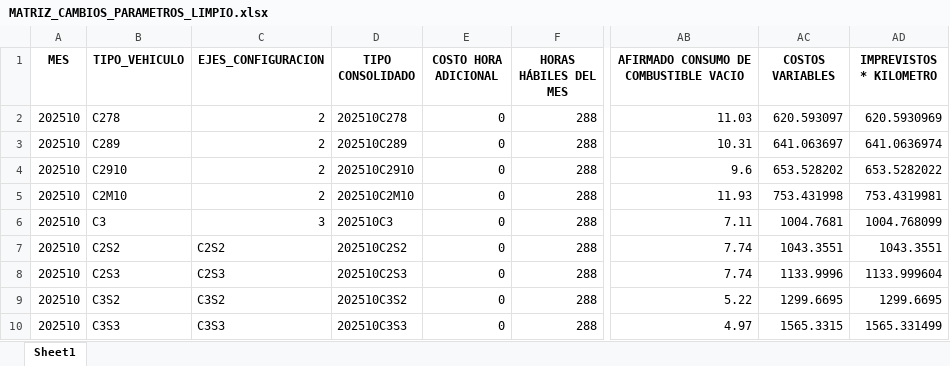
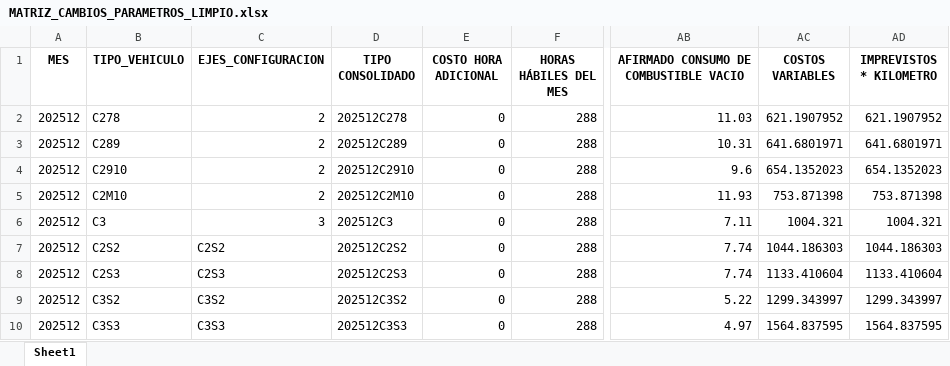
Before and after one commit to imatjuanmatiz/sicetac-api, an Excel workbook: MATRIZ_CAMBIOS_PARAMETROS_LIMPIO.xlsx, sheet Sheet1, drawn as a sheet; only a part is shown, gaps mark what is left out; values as stored, in another font and other column widths than the file's, no borders; the diff names each change by its address in the sheet, - before the commit and + after, or states it on an @@ line.

```diff
--- a/MATRIZ_CAMBIOS_PARAMETROS_LIMPIO.xlsx (sheet Sheet1)
+++ b/MATRIZ_CAMBIOS_PARAMETROS_LIMPIO.xlsx (sheet Sheet1)
-A2:A10 (MES): 202510
+A2:A10 (MES): 202512
-D2 (TIPO CONSOLIDADO): 202510C278
+D2 (TIPO CONSOLIDADO): 202512C278
-AC2 (COSTOS VARIABLES): 620.593097
+AC2 (COSTOS VARIABLES): 621.1907952
-AD2 (IMPREVISTOS * KILOMETRO): 620.5930969
+AD2 (IMPREVISTOS * KILOMETRO): 621.1907952
-D3 (TIPO CONSOLIDADO): 202510C289
+D3 (TIPO CONSOLIDADO): 202512C289
-AC3 (COSTOS VARIABLES): 641.063697
+AC3 (COSTOS VARIABLES): 641.6801971
-AD3 (IMPREVISTOS * KILOMETRO): 641.0636974
+AD3 (IMPREVISTOS * KILOMETRO): 641.6801971
-D4 (TIPO CONSOLIDADO): 202510C2910
+D4 (TIPO CONSOLIDADO): 202512C2910
-AC4 (COSTOS VARIABLES): 653.528202
+AC4 (COSTOS VARIABLES): 654.1352023
-AD4 (IMPREVISTOS * KILOMETRO): 653.5282022
+AD4 (IMPREVISTOS * KILOMETRO): 654.1352023
-D5 (TIPO CONSOLIDADO): 202510C2M10
+D5 (TIPO CONSOLIDADO): 202512C2M10
-AC5 (COSTOS VARIABLES): 753.431998
+AC5 (COSTOS VARIABLES): 753.871398
-AD5 (IMPREVISTOS * KILOMETRO): 753.4319981
+AD5 (IMPREVISTOS * KILOMETRO): 753.871398
-D6 (TIPO CONSOLIDADO): 202510C3
+D6 (TIPO CONSOLIDADO): 202512C3
-AC6 (COSTOS VARIABLES): 1004.7681
+AC6 (COSTOS VARIABLES): 1004.321
-AD6 (IMPREVISTOS * KILOMETRO): 1004.768099
+AD6 (IMPREVISTOS * KILOMETRO): 1004.321
-D7 (TIPO CONSOLIDADO): 202510C2S2
+D7 (TIPO CONSOLIDADO): 202512C2S2
-AC7 (COSTOS VARIABLES): 1043.3551
+AC7 (COSTOS VARIABLES): 1044.186303
-AD7 (IMPREVISTOS * KILOMETRO): 1043.3551
+AD7 (IMPREVISTOS * KILOMETRO): 1044.186303
-D8 (TIPO CONSOLIDADO): 202510C2S3
+D8 (TIPO CONSOLIDADO): 202512C2S3
-AC8 (COSTOS VARIABLES): 1133.9996
+AC8 (COSTOS VARIABLES): 1133.410604
-AD8 (IMPREVISTOS * KILOMETRO): 1133.999604
+AD8 (IMPREVISTOS * KILOMETRO): 1133.410604
-D9 (TIPO CONSOLIDADO): 202510C3S2
+D9 (TIPO CONSOLIDADO): 202512C3S2
-AC9 (COSTOS VARIABLES): 1299.6695
+AC9 (COSTOS VARIABLES): 1299.343997
-AD9 (IMPREVISTOS * KILOMETRO): 1299.6695
+AD9 (IMPREVISTOS * KILOMETRO): 1299.343997
-D10 (TIPO CONSOLIDADO): 202510C3S3
+D10 (TIPO CONSOLIDADO): 202512C3S3
-AC10 (COSTOS VARIABLES): 1565.3315
+AC10 (COSTOS VARIABLES): 1564.837595
-AD10 (IMPREVISTOS * KILOMETRO): 1565.331499
+AD10 (IMPREVISTOS * KILOMETRO): 1564.837595
```
Also changed, not shown: 2 other files.
